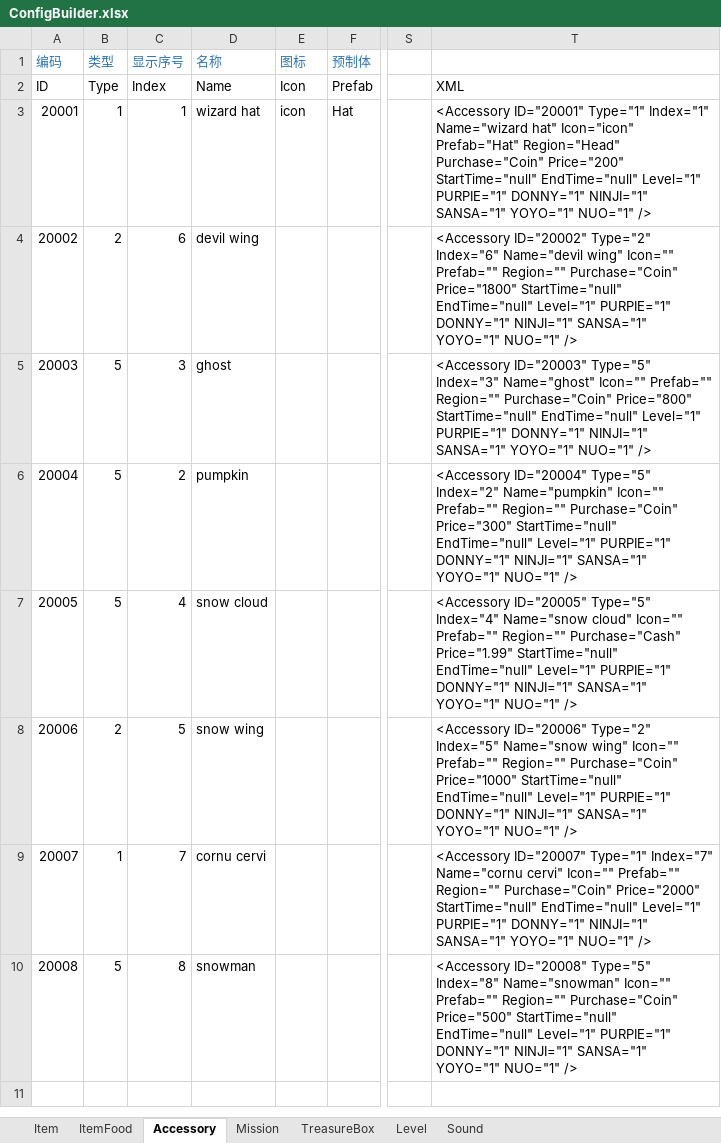
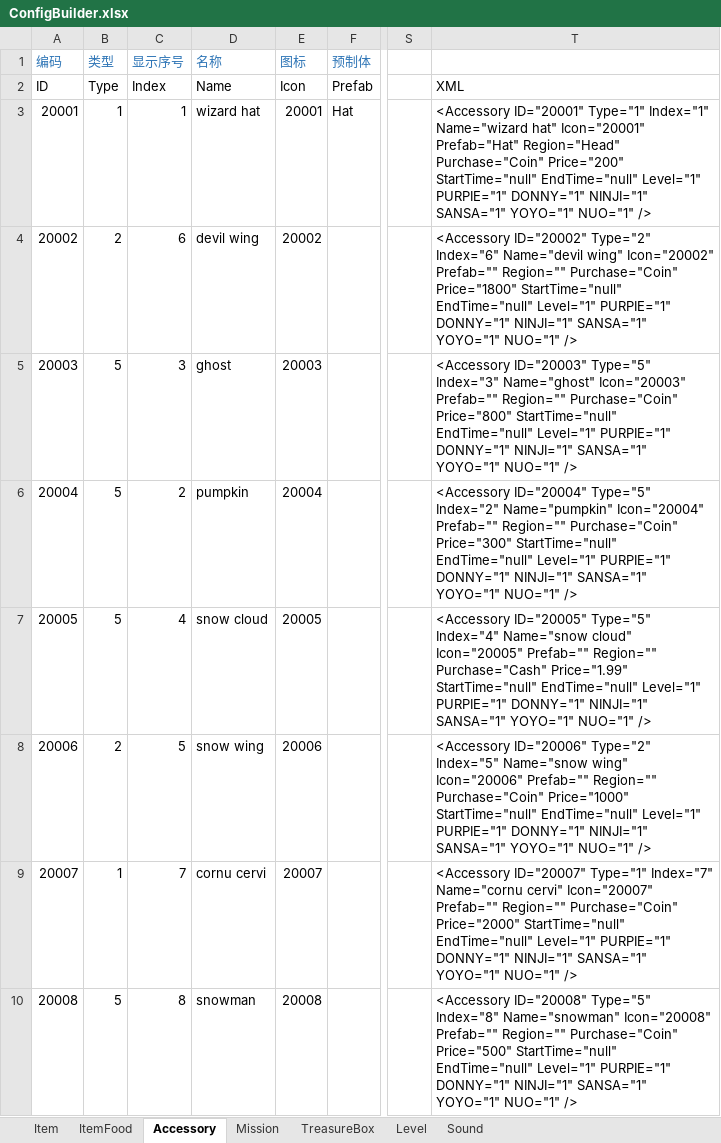
Before and after one commit to EarlyAnt/HankConfig, an Excel workbook: ConfigBuilder.xlsx, sheet Accessory, drawn as a sheet; only a part is shown, gaps mark what is left out; values as stored, in another font and other column widths than the file's, no borders; the diff names each change by its address in the sheet, - before the commit and + after, or states it on an @@ line.

```diff
--- a/ConfigBuilder.xlsx (sheet Accessory)
+++ b/ConfigBuilder.xlsx (sheet Accessory)
-E3 (图标): icon
+E3 (图标): 20001
-T3: …Name="wizard hat" Icon="icon" Prefab="Hat" Region="Head"…
+T3: …Name="wizard hat" Icon="20001" Prefab="Hat" Region="Head"…
-E4 (图标): (empty)
+E4 (图标): 20002
-T4: …Name="devil wing" Icon="" Prefab="" Region=""…
+T4: …Name="devil wing" Icon="20002" Prefab="" Region=""…
-E5 (图标): (empty)
+E5 (图标): 20003
-T5: …Index="3" Name="ghost" Icon="" Prefab="" Region=""…
+T5: …Index="3" Name="ghost" Icon="20003" Prefab="" Region=""…
-E6 (图标): (empty)
+E6 (图标): 20004
-T6: …Index="2" Name="pumpkin" Icon="" Prefab="" Region=""…
+T6: …Index="2" Name="pumpkin" Icon="20004" Prefab="" Region=""…
-E7 (图标): (empty)
+E7 (图标): 20005
-T7: …Name="snow cloud" Icon="" Prefab="" Region=""…
+T7: …Name="snow cloud" Icon="20005" Prefab="" Region=""…
-E8 (图标): (empty)
+E8 (图标): 20006
-T8: …Name="snow wing" Icon="" Prefab="" Region=""…
+T8: …Name="snow wing" Icon="20006" Prefab="" Region=""…
-E9 (图标): (empty)
+E9 (图标): 20007
-T9: …Name="cornu cervi" Icon="" Prefab="" Region=""…
+T9: …Name="cornu cervi" Icon="20007" Prefab="" Region=""…
-E10 (图标): (empty)
+E10 (图标): 20008
-T10: …Index="8" Name="snowman" Icon="" Prefab="" Region=""…
+T10: …Index="8" Name="snowman" Icon="20008" Prefab="" Region=""…
```
Also changed, not shown: sheet Item, 1 other file.
